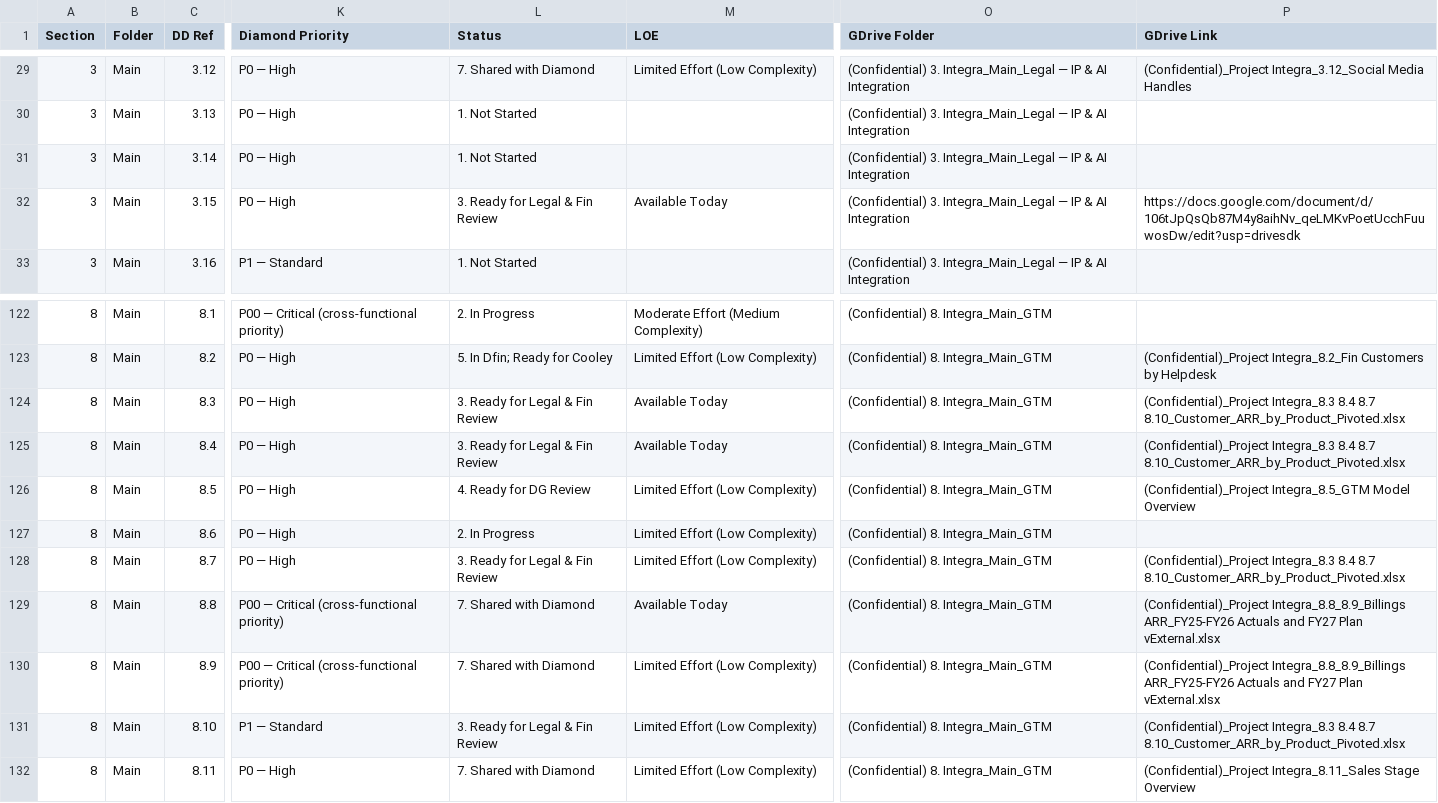
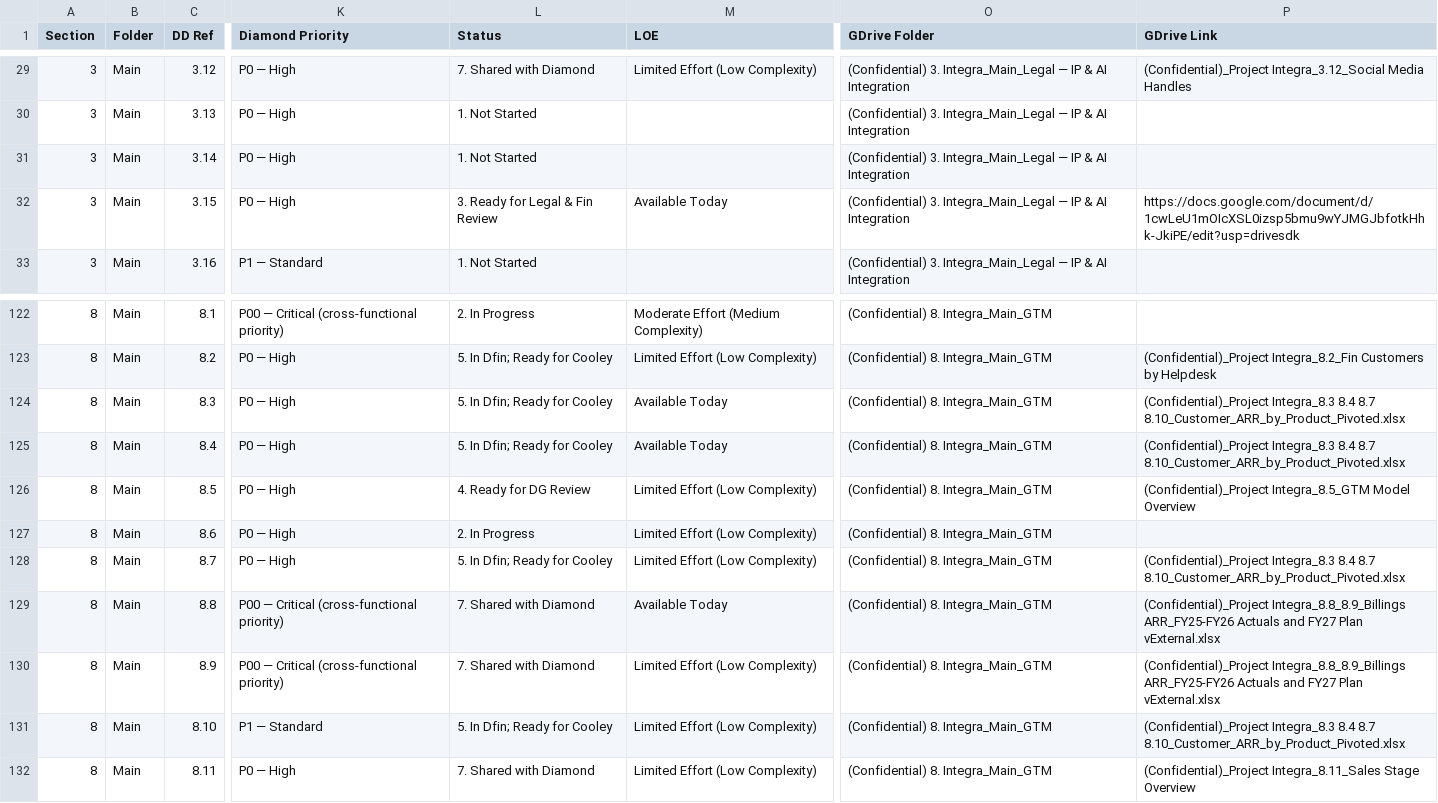
Before and after one commit to tbettles-code/integra-dd-data, a CSV file: data/internal_full.csv, drawn as a sheet; only a part is shown, gaps mark what is left out; the diff names each change by its address in the sheet, - before the commit and + after, or states it on an @@ line.

Commit message:
Update DD external view — 2026-05-07T15:48:01.290Z

```diff
--- a/data/internal_full.csv
+++ b/data/internal_full.csv
-P32 (GDrive Link): https://docs.google.com/document/d/106tJpQsQb87M4y8aihNv_qeLMKvPoetUcchFuuwosDw/edit?usp=drivesdk
+P32 (GDrive Link): https://docs.google.com/document/d/1cwLeU1mOIcXSL0izsp5bmu9wYJMGJbfotkHhk-JkiPE/edit?usp=drivesdk
-L124:L125 (Status): 3. Ready for Legal & Fin Review
+L124:L125 (Status): 5. In Dfin; Ready for Cooley
-L128 (Status): 3. Ready for Legal & Fin Review
+L128 (Status): 5. In Dfin; Ready for Cooley
-L131 (Status): 3. Ready for Legal & Fin Review
+L131 (Status): 5. In Dfin; Ready for Cooley
```
